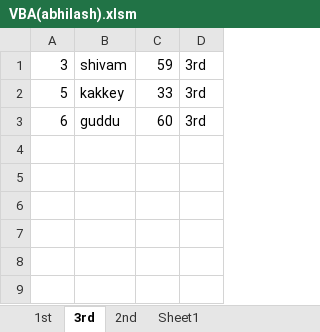
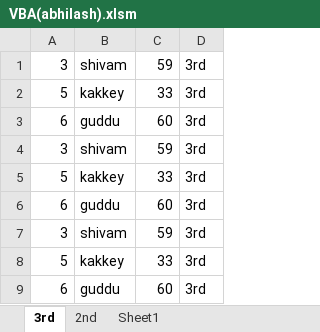
Before and after one commit to ChitreshPratap/VBA_Tasks, an Excel workbook: VBA(abhilash).xlsm, sheet 3rd, drawn as a sheet; values as stored, in another font and other column widths than the file's, no borders; the diff names each change by its address in the sheet, - before the commit and + after, or states it on an @@ line.

```diff
--- a/VBA(abhilash).xlsm (sheet 3rd)
+++ b/VBA(abhilash).xlsm (sheet 3rd)
-sheet tab: 1st
+row 4: 3 | shivam | 59 | 3rd
+row 5: 5 | kakkey | 33 | 3rd
+row 6: 6 | guddu | 60 | 3rd
+row 7: 3 | shivam | 59 | 3rd
+row 8: 5 | kakkey | 33 | 3rd
+row 9: 6 | guddu | 60 | 3rd
```
Also changed, not shown: sheet 2nd, sheet Sheet1, files_folder.xlsm, replacing.xlsm, 12 other files.
